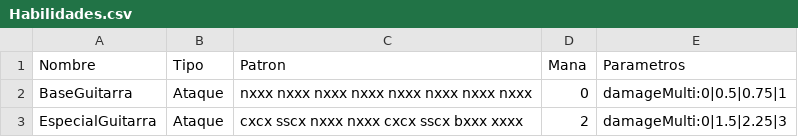
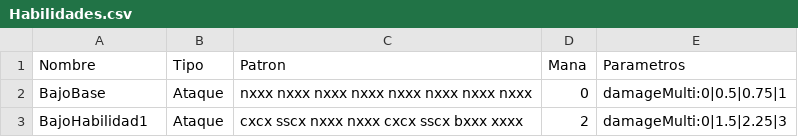
Before and after one commit to anaysc/Juego-INF334, a CSV file: Assets/Data/Habilidades/Habilidades.csv, drawn as a sheet.

```diff
--- a/Assets/Data/Habilidades/Habilidades.csv
+++ b/Assets/Data/Habilidades/Habilidades.csv
@@ -1,3 +1,3 @@
 Nombre;Tipo;Patron;Mana;Parametros
-BaseGuitarra;Ataque;nxxx nxxx nxxx nxxx nxxx nxxx nxxx nxxx;0;damageMulti:0|0.5|0.75|1
-EspecialGuitarra;Ataque;cxcx sscx nxxx nxxx cxcx sscx bxxx xxxx;2;damageMulti:0|1.5|2.25|3
+BajoBase;Ataque;nxxx nxxx nxxx nxxx nxxx nxxx nxxx nxxx;0;damageMulti:0|0.5|0.75|1
+BajoHabilidad1;Ataque;cxcx sscx nxxx nxxx cxcx sscx bxxx xxxx;2;damageMulti:0|1.5|2.25|3
```
Also changed, not shown: 18 other files.
